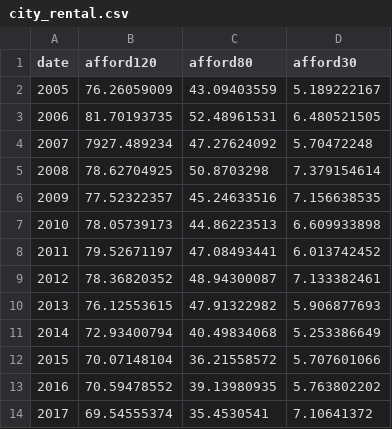
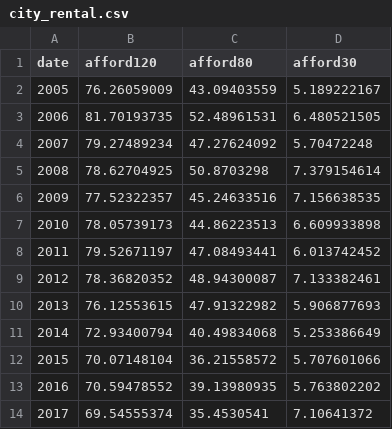
Before and after one commit to SarahLittlefield/BigData-finalproject, a CSV file: city_rental.csv, drawn as a sheet.

Commit message:
Update city_rental.csv

```diff
--- a/city_rental.csv
+++ b/city_rental.csv
@@ -3,3 +3,3 @@ date,afford120,afford80,afford30
 2006,81.70193735,52.48961531,6.480521505
-2007,7927.489234,47.27624092,5.70472248
+2007,79.27489234,47.27624092,5.70472248
 2008,78.62704925,50.8703298,7.379154614
```
